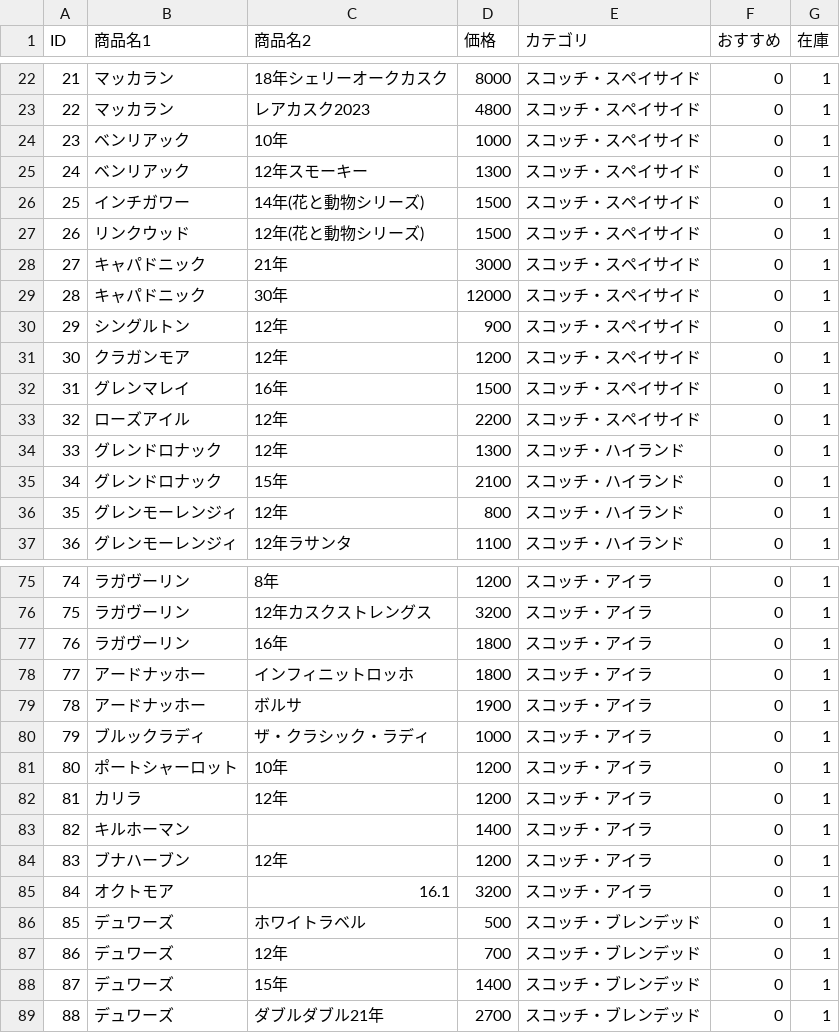
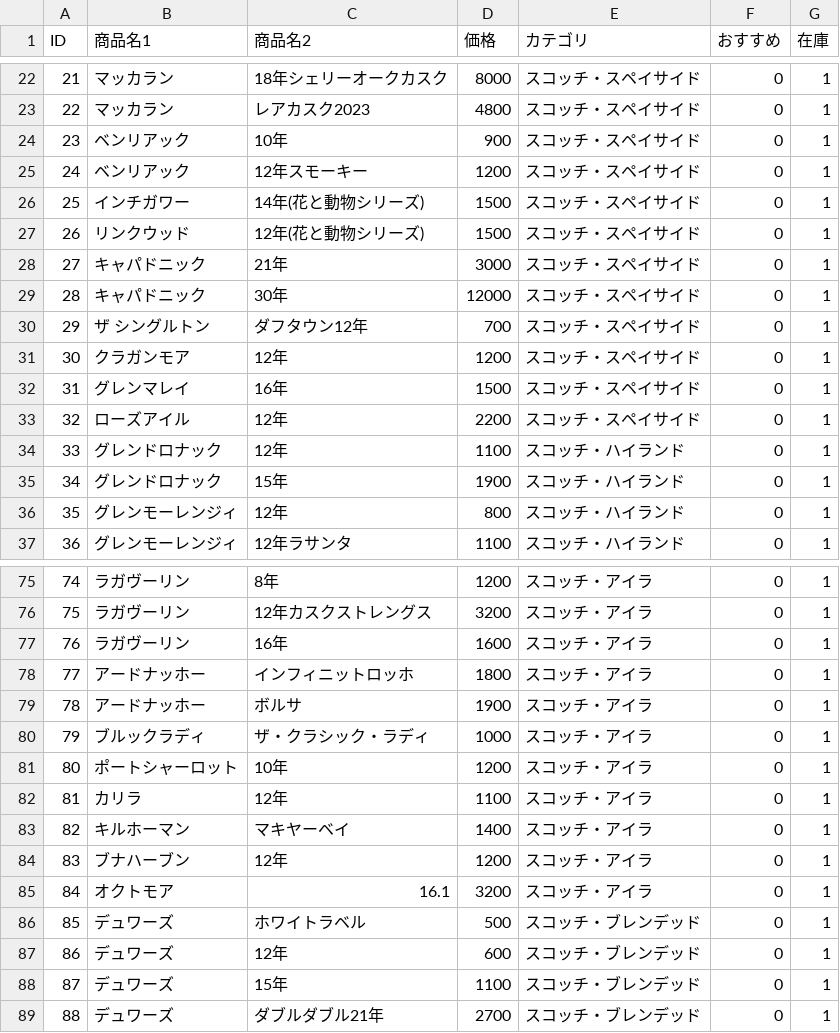
Before and after one commit to lm-toyohashi/lm-toyohashi.github.io, a CSV file: bottle.csv, drawn as a sheet; only a part is shown, gaps mark what is left out; the diff covers the shown part only.

Commit message:
Update bottle.csv

```diff
--- a/bottle.csv
+++ b/bottle.csv
@@ -23,4 +23,4 @@ ID,商品名1,商品名2,価格,カテゴリ,おすすめ,在庫
 22,マッカラン,レアカスク2023,4800,スコッチ・スペイサイド,0,1
-23,ベンリアック,10年,1000,スコッチ・スペイサイド,0,1
-24,ベンリアック,12年スモーキー,1300,スコッチ・スペイサイド,0,1
+23,ベンリアック,10年,900,スコッチ・スペイサイド,0,1
+24,ベンリアック,12年スモーキー,1200,スコッチ・スペイサイド,0,1
 25,インチガワー,14年(花と動物シリーズ),1500,スコッチ・スペイサイド,0,1
@@ -29,3 +29,3 @@ ID,商品名1,商品名2,価格,カテゴリ,おすすめ,在庫
 28,キャパドニック,30年,12000,スコッチ・スペイサイド,0,1
-29,シングルトン,12年,900,スコッチ・スペイサイド,0,1
+29,ザ　シングルトン,ダフタウン12年,700,スコッチ・スペイサイド,0,1
 30,クラガンモア,12年,1200,スコッチ・スペイサイド,0,1
@@ -33,4 +33,4 @@ ID,商品名1,商品名2,価格,カテゴリ,おすすめ,在庫
 32,ローズアイル,12年,2200,スコッチ・スペイサイド,0,1
-33,グレンドロナック,12年,1300,スコッチ・ハイランド,0,1
-34,グレンドロナック,15年,2100,スコッチ・ハイランド,0,1
+33,グレンドロナック,12年,1100,スコッチ・ハイランド,0,1
+34,グレンドロナック,15年,1900,スコッチ・ハイランド,0,1
 35,グレンモーレンジィ,12年,800,スコッチ・ハイランド,0,1
@@ -76,3 +76,3 @@ ID,商品名1,商品名2,価格,カテゴリ,おすすめ,在庫
 75,ラガヴーリン,12年カスクストレングス,3200,スコッチ・アイラ,0,1
-76,ラガヴーリン,16年,1800,スコッチ・アイラ,0,1
+76,ラガヴーリン,16年,1600,スコッチ・アイラ,0,1
 77,アードナッホー,インフィニットロッホ,1800,スコッチ・アイラ,0,1
@@ -81,4 +81,4 @@ ID,商品名1,商品名2,価格,カテゴリ,おすすめ,在庫
 80,ポートシャーロット,10年,1200,スコッチ・アイラ,0,1
-81,カリラ,12年,1200,スコッチ・アイラ,0,1
-82,キルホーマン,,1400,スコッチ・アイラ,0,1
+81,カリラ,12年,1100,スコッチ・アイラ,0,1
+82,キルホーマン,マキヤーベイ,1400,スコッチ・アイラ,0,1
 83,ブナハーブン,12年,1200,スコッチ・アイラ,0,1
@@ -86,4 +86,4 @@ ID,商品名1,商品名2,価格,カテゴリ,おすすめ,在庫
 85,デュワーズ,ホワイトラベル,500,スコッチ・ブレンデッド,0,1
-86,デュワーズ,12年,700,スコッチ・ブレンデッド,0,1
-87,デュワーズ,15年,1400,スコッチ・ブレンデッド,0,1
+86,デュワーズ,12年,600,スコッチ・ブレンデッド,0,1
+87,デュワーズ,15年,1100,スコッチ・ブレンデッド,0,1
 88,デュワーズ,ダブルダブル21年,2700,スコッチ・ブレンデッド,0,1
```
Also changed, not shown: 18 edited cells elsewhere in this file.
